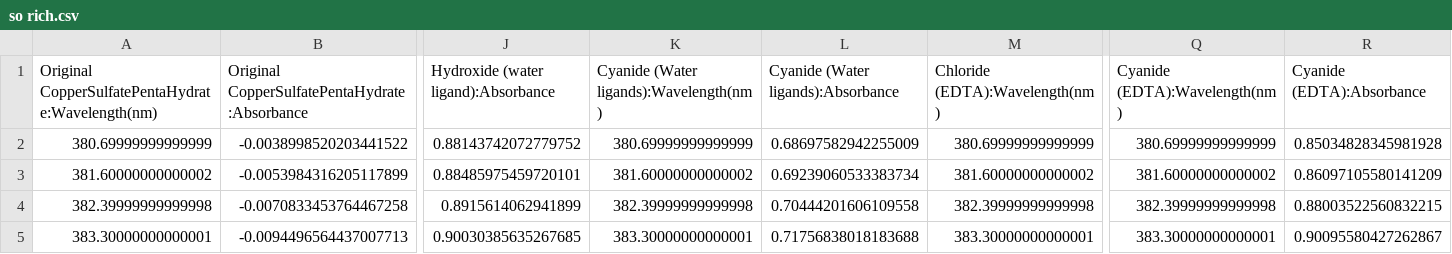
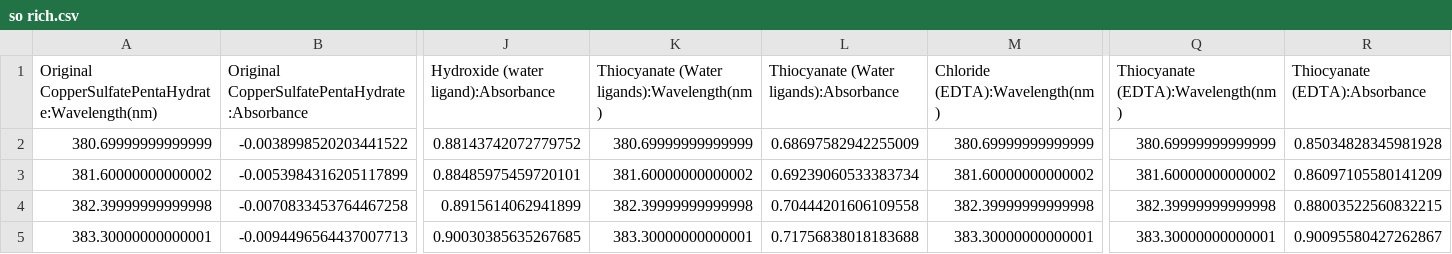
Before and after one commit to lifengtianjames627-pixel/cu_graph, a CSV file: so rich.csv, drawn as a sheet; only a part is shown, gaps mark what is left out; the diff names each change by its address in the sheet, - before the commit and + after, or states it on an @@ line.

Commit message:
Update UV-Vis data for thiocyanate and remove obsolete cyanide plot; enhance script for Cu(EDTA)SO4 visualization.

```diff
--- a/so rich.csv
+++ b/so rich.csv
-K1: Cyanide (Water ligands):Wavelength(nm)
+K1: Thiocyanate (Water ligands):Wavelength(nm)
-L1: Cyanide (Water ligands):Absorbance
+L1: Thiocyanate (Water ligands):Absorbance
-Q1: Cyanide (EDTA):Wavelength(nm)
+Q1: Thiocyanate (EDTA):Wavelength(nm)
-R1: Cyanide (EDTA):Absorbance
+R1: Thiocyanate (EDTA):Absorbance
```
Also changed, not shown: 5 other files.
